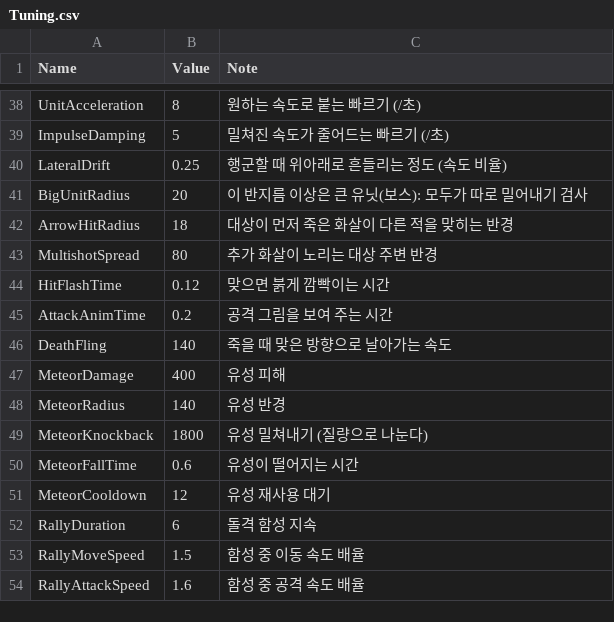
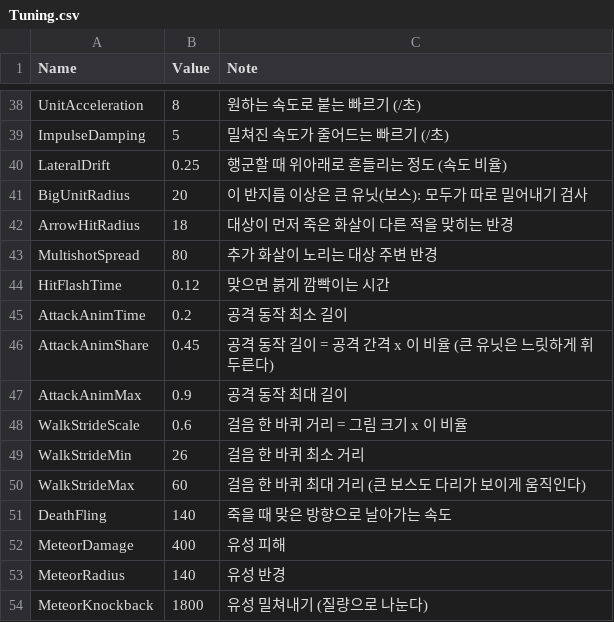
Before and after one commit to YooJaeJun/YJJWave, a CSV file: Content/YJJWave/Data/Tuning.csv, drawn as a sheet; only a part is shown, gaps mark what is left out; the shorter side is filled out with more unchanged rows.

```diff
--- a/Content/YJJWave/Data/Tuning.csv
+++ b/Content/YJJWave/Data/Tuning.csv
@@ -44,3 +44,8 @@ MultishotSpread,80,추가 화살이 노리는 대상 주변 반경
 HitFlashTime,0.12,맞으면 붉게 깜빡이는 시간
-AttackAnimTime,0.2,공격 그림을 보여 주는 시간
+AttackAnimTime,0.2,공격 동작 최소 길이
+AttackAnimShare,0.45,공격 동작 길이 = 공격 간격 x 이 비율 (큰 유닛은 느릿하게 휘두른다)
+AttackAnimMax,0.9,공격 동작 최대 길이
+WalkStrideScale,0.6,걸음 한 바퀴 거리 = 그림 크기 x 이 비율
+WalkStrideMin,26,걸음 한 바퀴 최소 거리
+WalkStrideMax,60,걸음 한 바퀴 최대 거리 (큰 보스도 다리가 보이게 움직인다)
 DeathFling,140,죽을 때 맞은 방향으로 날아가는 속도
```
Also changed, not shown: Content/YJJWave/Data/Units.csv, 11 other files.
